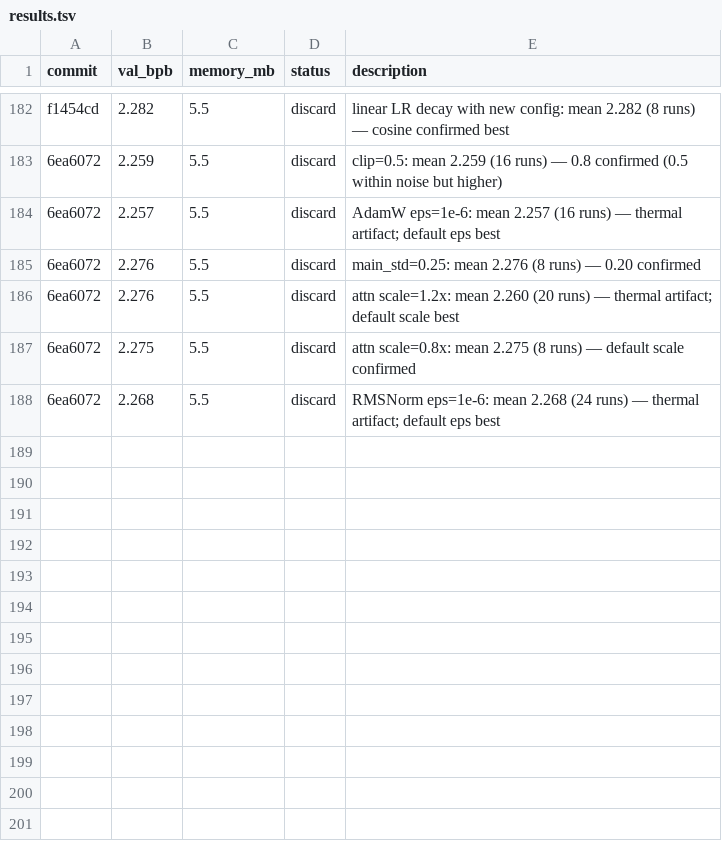
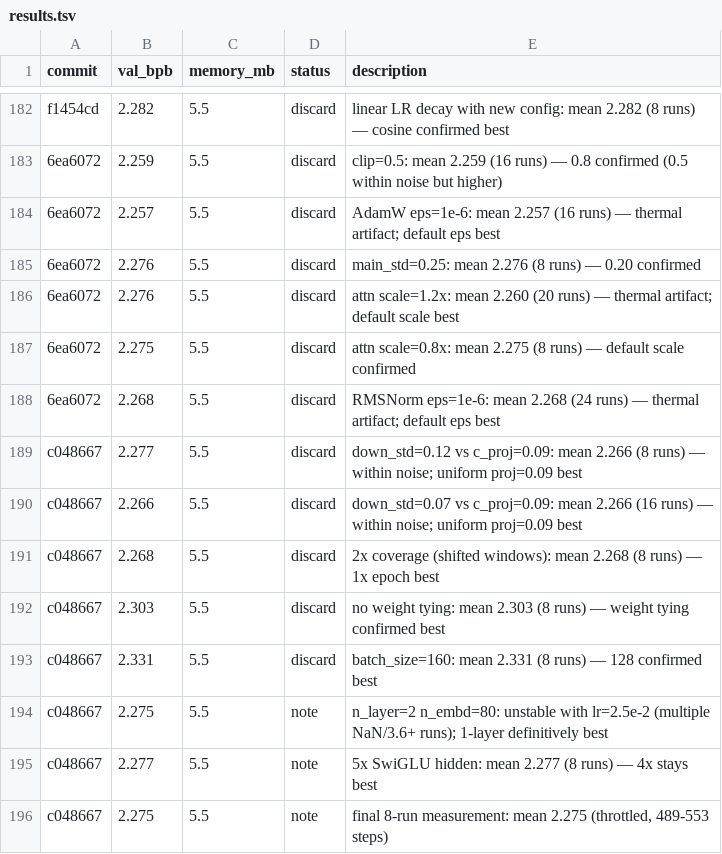
Before and after one commit to carni-ships/HyberTextTransportProtocol, a TSV file: demos/collaborative-autoresearch/results.tsv, drawn as a sheet; only a part is shown, gaps mark what is left out.

```diff
--- a/demos/collaborative-autoresearch/results.tsv
+++ b/demos/collaborative-autoresearch/results.tsv
@@ -188 +188,9 @@ f1454cd	2.282	5.5	discard	linear LR decay with new config: mean 2.282 (8 runs)
 6ea6072	2.268	5.5	discard	RMSNorm eps=1e-6: mean 2.268 (24 runs) — thermal artifact; default eps best
+c048667	2.277	5.5	discard	down_std=0.12 vs c_proj=0.09: mean 2.266 (8 runs) — within noise; uniform proj=0.09 best
+c048667	2.266	5.5	discard	down_std=0.07 vs c_proj=0.09: mean 2.266 (16 runs) — within noise; uniform proj=0.09 best
+c048667	2.268	5.5	discard	2x coverage (shifted windows): mean 2.268 (8 runs) — 1x epoch best
+c048667	2.303	5.5	discard	no weight tying: mean 2.303 (8 runs) — weight tying confirmed best
+c048667	2.331	5.5	discard	batch_size=160: mean 2.331 (8 runs) — 128 confirmed best
+c048667	2.275	5.5	note	n_layer=2 n_embd=80: unstable with lr=2.5e-2 (multiple NaN/3.6+ runs); 1-layer definitively best
+c048667	2.277	5.5	note	5x SwiGLU hidden: mean 2.277 (8 runs) — 4x stays best
+c048667	2.275	5.5	note	final 8-run measurement: mean 2.275 (throttled, 489-553 steps)
```
